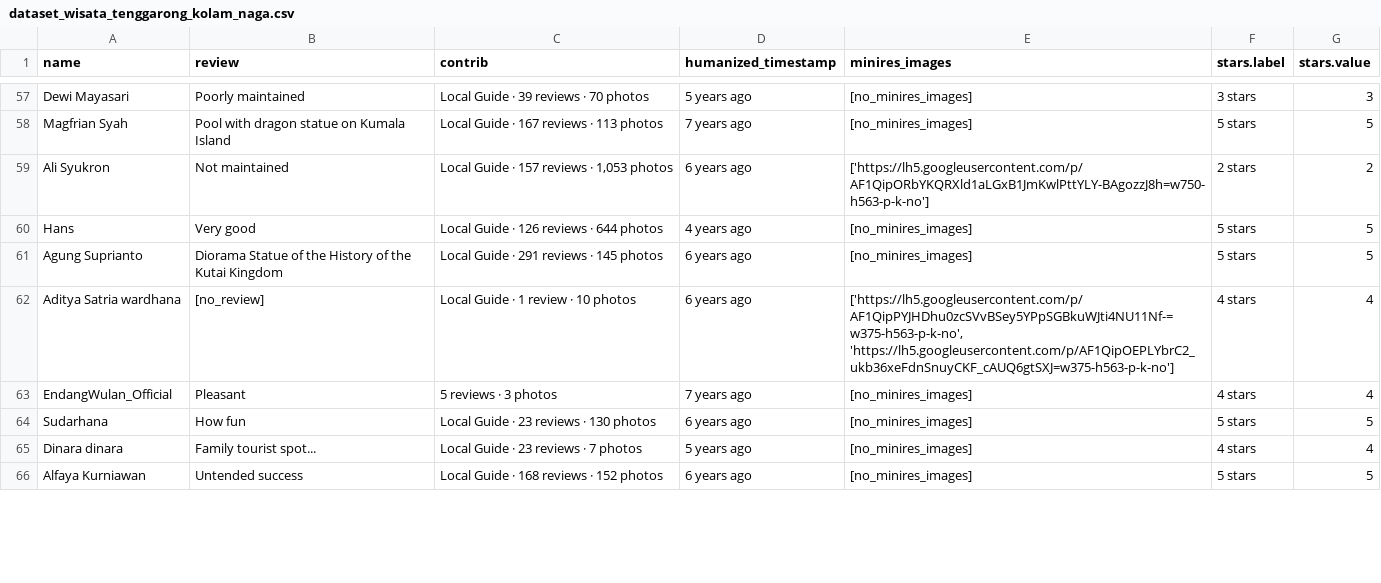
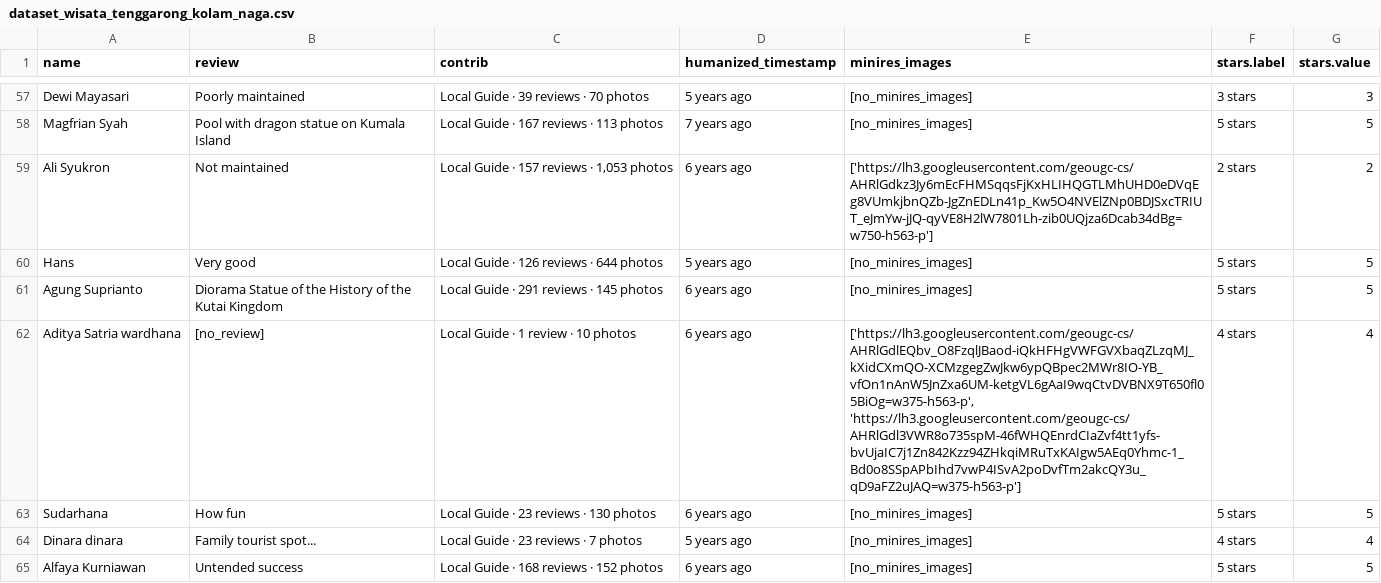
Before and after one commit to suarasiy/sentiment-analysis, a CSV file: datasets/dataset_wisata_tenggarong_kolam_naga.csv, drawn as a sheet; only a part is shown, gaps mark what is left out; the diff covers the shown part only.

```diff
--- a/datasets/dataset_wisata_tenggarong_kolam_naga.csv
+++ b/datasets/dataset_wisata_tenggarong_kolam_naga.csv
@@ -63,7 +63,6 @@ Dewi Mayasari,Poorly maintained,Local Guide · 39 reviews · 70 photos,5 years a
 Magfrian Syah,Pool with dragon statue on Kumala Island,Local Guide · 167 reviews · 113 photos,7 years ago,[no_minires_images],5 stars,5
-Ali Syukron,Not maintained,"Local Guide · 157 reviews · 1,053 photos",6 years ago,['https://lh5.googleusercontent.com/p/AF1QipORbYKQRXld1aLGxB1JmKwlPttYLY-BAgozzJ8h=w750-h563-p-k-no'],2 stars,2
-Hans,Very good,Local Guide · 126 reviews · 644 photos,4 years ago,[no_minires_images],5 stars,5
+Ali Syukron,Not maintained,"Local Guide · 157 reviews · 1,053 photos",6 years ago,['https://lh3.googleusercontent.com/geougc-cs/AHRlGdkz3Jy6mEcFHMSqqsFjKxHLIHQGTLMhUHD0eDVqEg8VUmkjbnQZb-JgZnEDLn41p_Kw5O4NVElZNp0BDJSxcTRIUT_eJmYw-jJQ-qyVE8H2lW7801Lh-zib0UQjza6Dcab34dBg=w750-h563-p'],2 stars,2
+Hans,Very good,Local Guide · 126 reviews · 644 photos,5 years ago,[no_minires_images],5 stars,5
 Agung Suprianto,Diorama Statue of the History of the Kutai Kingdom,Local Guide · 291 reviews · 145 photos,6 years ago,[no_minires_images],5 stars,5
-Aditya Satria wardhana,[no_review],Local Guide · 1 review · 10 photos,6 years ago,"['https://lh5.googleusercontent.com/p/AF1QipPYJHDhu0zcSVvBSey5YPpSGBkuWJti4NU11Nf-=w375-h563-p-k-no', 'https://lh5.googleusercontent.com/p/AF1QipOEPLYbrC2_ukb36xeFdnSnuyCKF_cAUQ6gtSXJ=w375-h563-p-k-no']",4 stars,4
-EndangWulan_Official,Pleasant,5 reviews · 3 photos,7 years ago,[no_minires_images],4 stars,4
+Aditya Satria wardhana,[no_review],Local Guide · 1 review · 10 photos,6 years ago,"['https://lh3.googleusercontent.com/geougc-cs/AHRlGdlEQbv_O8FzqlJBaod-iQkHFHgVWFGVXbaqZLzqMJ_kXidCXmQO-XCMzgegZwJkw6ypQBpec2MWr8IO-YB_vfOn1nAnW5JnZxa6UM-ketgVL6gAaI9wqCtvDVBNX9T650fl05BiOg=w375-h563-p', 'https://lh3.googleusercontent.com/geougc-cs/AHRlGdl3VWR8o735spM-46fWHQEnrdCIaZvf4tt1yfs-bvUjaIC7j1Zn842Kzz94ZHkqiMRuTxKAIgw5AEq0Yhmc-1_Bd0o8SSpAPbIhd7vwP4ISvA2poDvfTm2akcQY3u_qD9aFZ2uJAQ=w375-h563-p']",4 stars,4
 Sudarhana,How fun,Local Guide · 23 reviews · 130 photos,6 years ago,[no_minires_images],5 stars,5
```
Also changed, not shown: 3 added rows, 3 removed rows, 1 moved row and 50 edited cells elsewhere in this file, datasets/dataset_kumala_island.csv, 19 other files.
